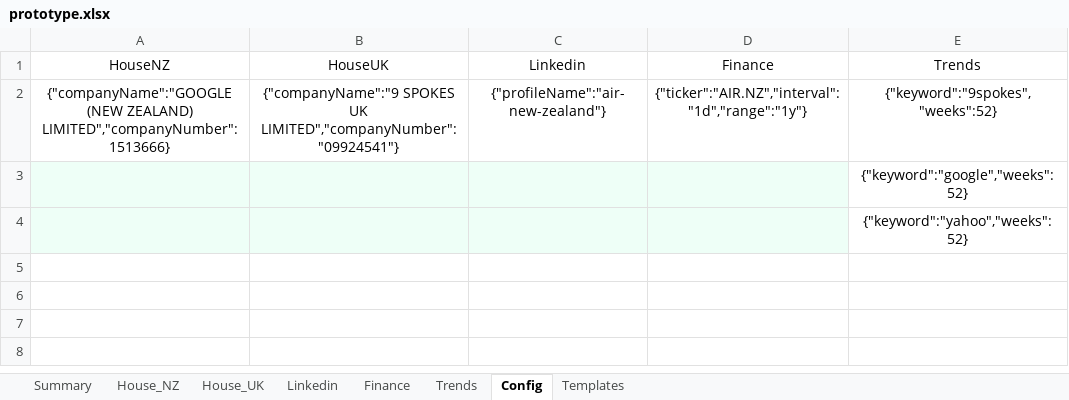
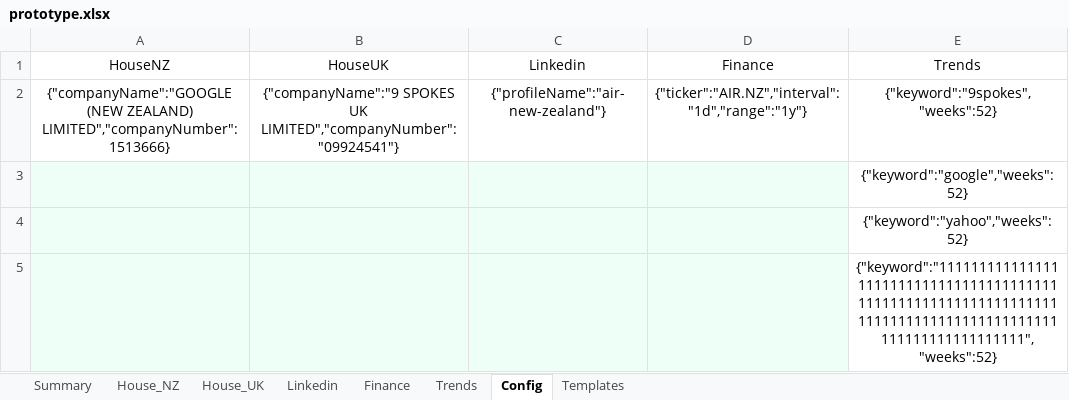
Before and after one commit to natisha99/9spokes, an Excel workbook: prototype.xlsx, sheet Config, drawn as a sheet; values as stored, in another font and other column widths than the file's, no borders; table styles not drawn; 1 other sheet too large or unreadable and not compared; the diff names each change by its address in the sheet, - before the commit and + after, or states it on an @@ line.

```diff
--- a/prototype.xlsx (sheet Config)
+++ b/prototype.xlsx (sheet Config)
+row 5:  |  |  |  | {"keyword":"111111111111111111111111111111111111111111111111111111111111111111111111111111111111111111111111111111111111","weeks":52}
```
Also changed, not shown: sheet Finance, sheet Trends, sheet Linkedin, charts or pictures, 3 other files.
